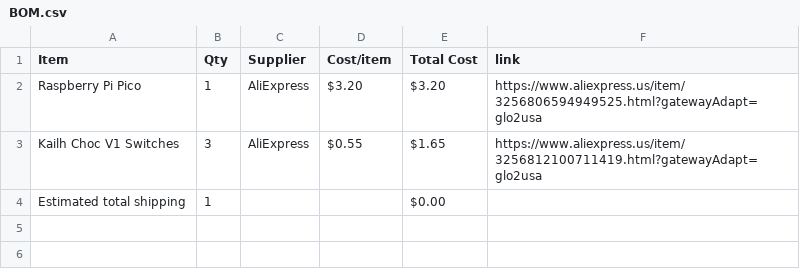
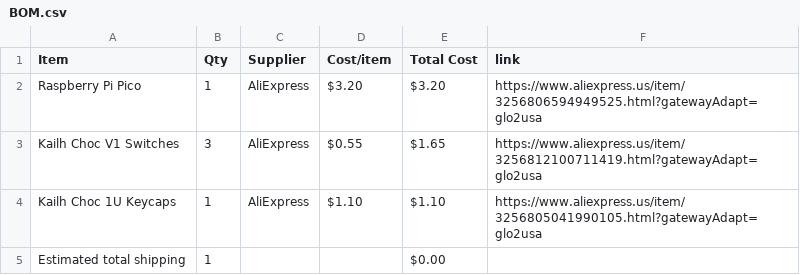
Before and after one commit to Stanlee1234/midi-plus, a CSV file: BOM.csv, drawn as a sheet.

Commit message:
Sync Midi board from Half Life

```diff
--- a/BOM.csv
+++ b/BOM.csv
@@ -3,2 +3,3 @@ Raspberry Pi Pico,1,AliExpress,$3.20,$3.20,https://www.aliexpress.us/item/325680
 Kailh Choc V1 Switches,3,AliExpress,$0.55,$1.65,https://www.aliexpress.us/item/3256812100711419.html?gatewayAdapt=glo2usa
+Kailh Choc 1U Keycaps,1,AliExpress,$1.10,$1.10,https://www.aliexpress.us/item/3256805041990105.html?gatewayAdapt=glo2usa
 Estimated total shipping,1,,,$0.00,
```
